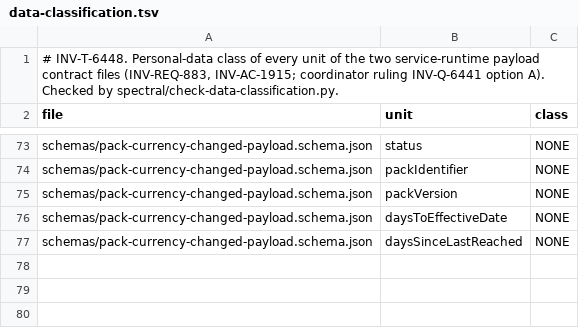
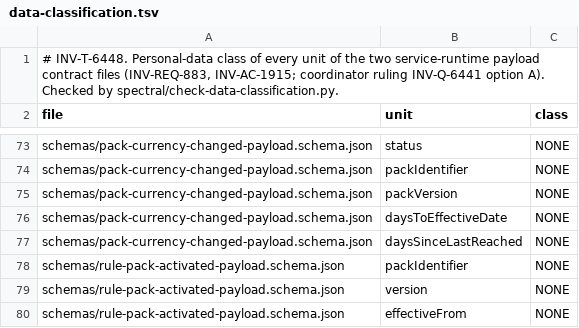
Before and after one commit to dynokore/DynoInvoice, a TSV file: platform-contracts/service-runtime/data-classification.tsv, drawn as a sheet; only a part is shown, gaps mark what is left out.

```diff
--- a/platform-contracts/service-runtime/data-classification.tsv
+++ b/platform-contracts/service-runtime/data-classification.tsv
@@ -77 +77,4 @@ schemas/pack-currency-changed-payload.schema.json	daysToEffectiveDate	NONE
 schemas/pack-currency-changed-payload.schema.json	daysSinceLastReached	NONE
+schemas/rule-pack-activated-payload.schema.json	packIdentifier	NONE
+schemas/rule-pack-activated-payload.schema.json	version	NONE
+schemas/rule-pack-activated-payload.schema.json	effectiveFrom	NONE
```
Also changed, not shown: platform-contracts/service-runtime/required-identifiers.tsv, platform-contracts/spectral/data-classification-required.tsv, 8 other files.
